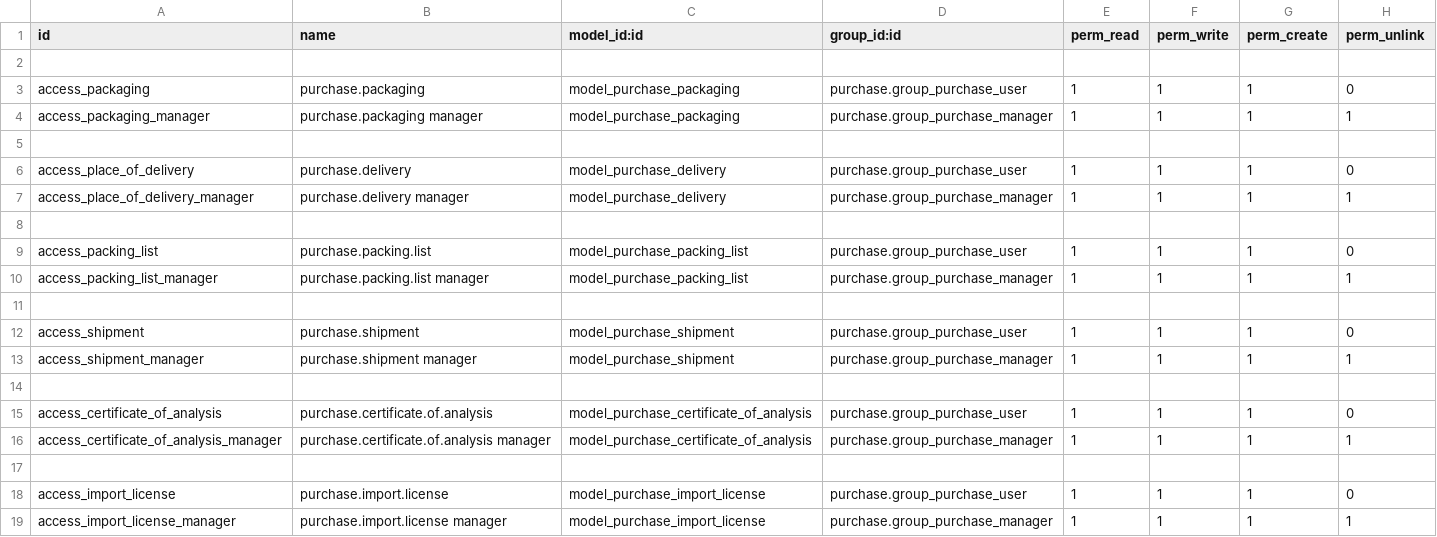
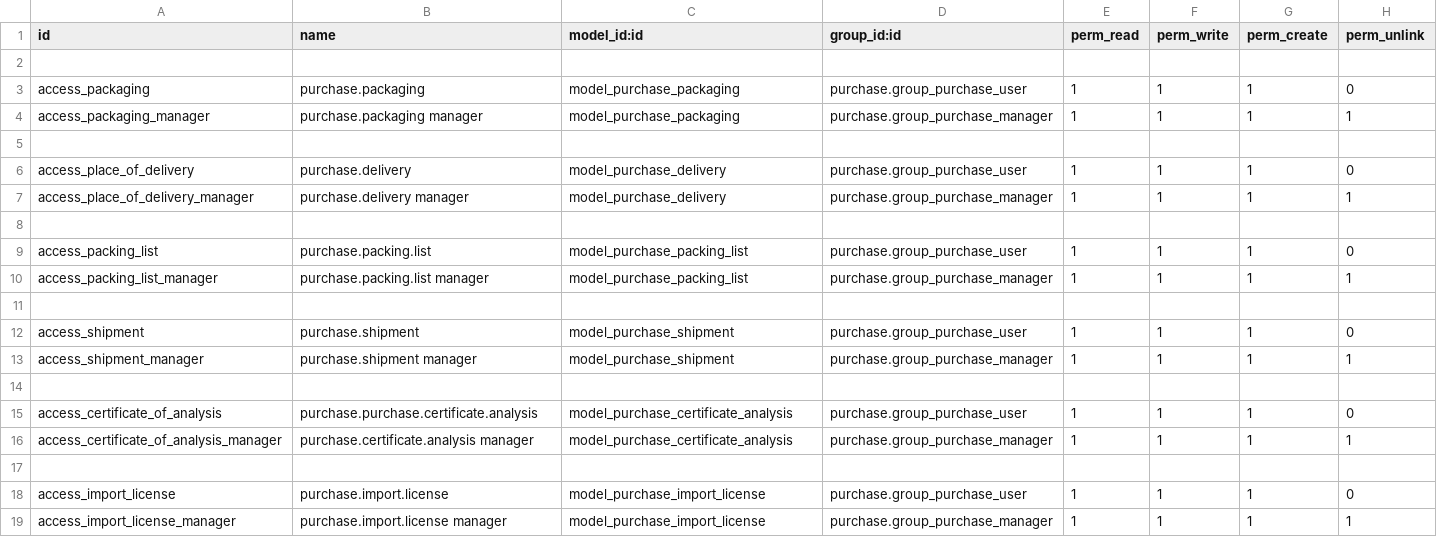
Before and after one commit to calyx-servicios/custom-etilfarma, a CSV file: foreign_purchase_order/security/ir.model.access.csv, drawn as a sheet.

Commit message:
[UPD][foreign_purchase_order] adds 2 field to purchase order view import license/coa

```diff
--- a/foreign_purchase_order/security/ir.model.access.csv
+++ b/foreign_purchase_order/security/ir.model.access.csv
@@ -14,4 +14,4 @@ access_shipment_manager,purchase.shipment manager,model_purchase_shipment,purcha
 
-access_certificate_of_analysis,purchase.certificate.of.analysis,model_purchase_certificate_of_analysis,purchase.group_purchase_user,1,1,1,0
-access_certificate_of_analysis_manager,purchase.certificate.of.analysis manager,model_purchase_certificate_of_analysis,purchase.group_purchase_manager,1,1,1,1
+access_certificate_of_analysis,purchase.purchase.certificate.analysis,model_purchase_certificate_analysis,purchase.group_purchase_user,1,1,1,0
+access_certificate_of_analysis_manager,purchase.certificate.analysis manager,model_purchase_certificate_analysis,purchase.group_purchase_manager,1,1,1,1
 
```
Also changed, not shown: 2 other files.
